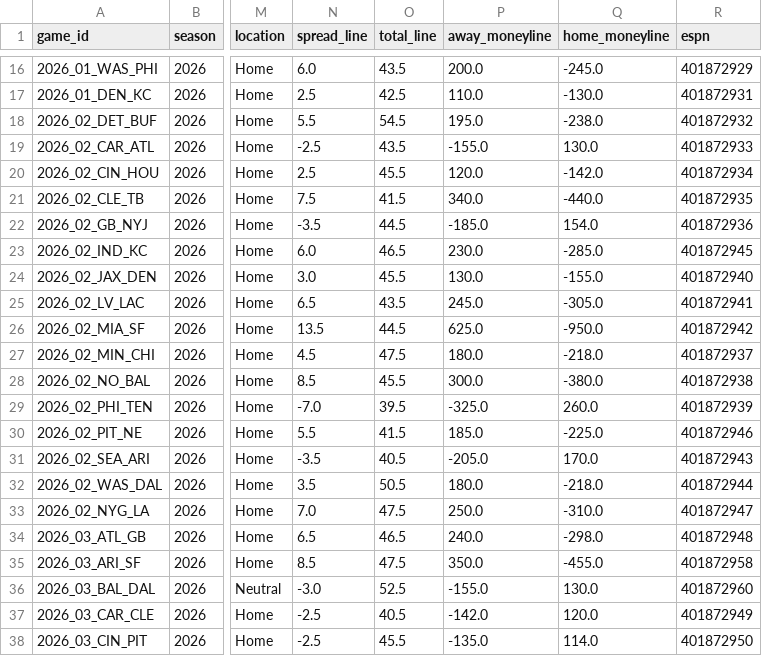
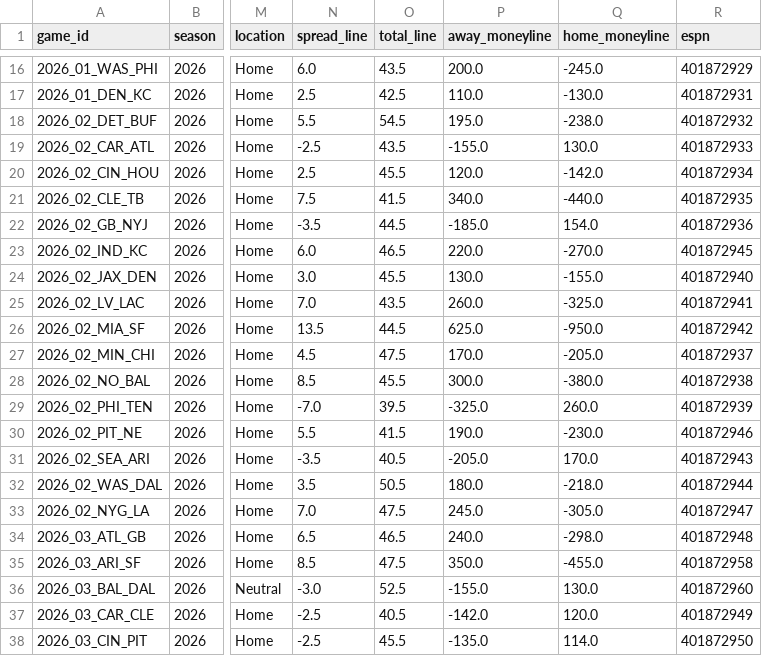
Before and after one commit to athvin/football-pool, a CSV file: data/2026/games.csv, drawn as a sheet; only a part is shown, gaps mark what is left out; the diff names each change by its address in the sheet, - before the commit and + after, or states it on an @@ line.

Commit message:
data: refresh 2026-09-20

```diff
--- a/data/2026/games.csv
+++ b/data/2026/games.csv
-P23 (away_moneyline): 230.0
+P23 (away_moneyline): 220.0
-Q23 (home_moneyline): -285.0
+Q23 (home_moneyline): -270.0
-N25 (spread_line): 6.5
+N25 (spread_line): 7.0
-P25 (away_moneyline): 245.0
+P25 (away_moneyline): 260.0
-Q25 (home_moneyline): -305.0
+Q25 (home_moneyline): -325.0
-P27 (away_moneyline): 180.0
+P27 (away_moneyline): 170.0
-Q27 (home_moneyline): -218.0
+Q27 (home_moneyline): -205.0
-P30 (away_moneyline): 185.0
+P30 (away_moneyline): 190.0
-Q30 (home_moneyline): -225.0
+Q30 (home_moneyline): -230.0
-P33 (away_moneyline): 250.0
+P33 (away_moneyline): 245.0
-Q33 (home_moneyline): -310.0
+Q33 (home_moneyline): -305.0
```
